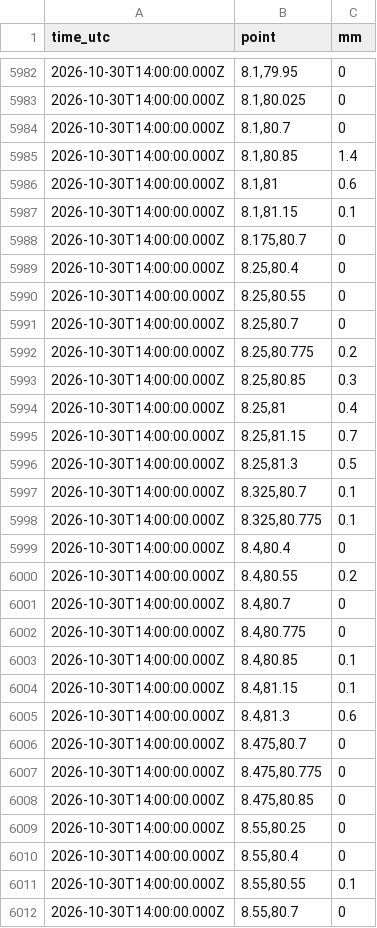
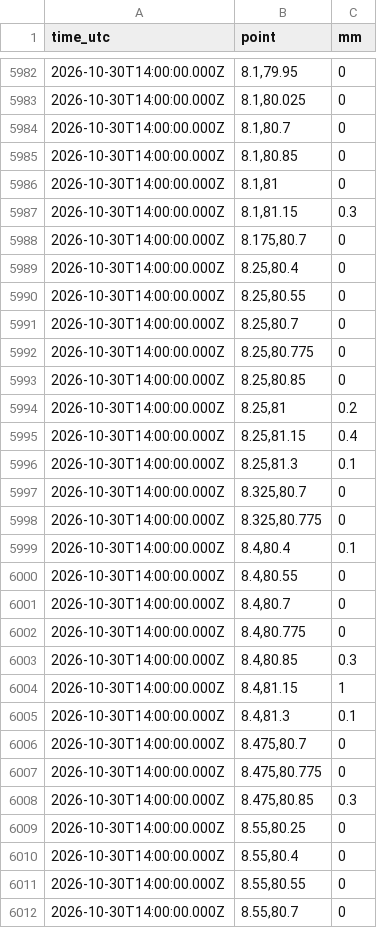
Before and after one commit to shakee93/sl-water-levels, a CSV file: rain/2026/2026-10-30.csv, drawn as a sheet; only a part is shown, gaps mark what is left out; the diff covers the shown part only.

```diff
--- a/rain/2026/2026-10-30.csv
+++ b/rain/2026/2026-10-30.csv
@@ -5984,5 +5984,5 @@ time_utc,point,mm
 2026-10-30T14:00:00.000Z,"8.1,80.7",0
-2026-10-30T14:00:00.000Z,"8.1,80.85",1.4
-2026-10-30T14:00:00.000Z,"8.1,81",0.6
-2026-10-30T14:00:00.000Z,"8.1,81.15",0.1
+2026-10-30T14:00:00.000Z,"8.1,80.85",0
+2026-10-30T14:00:00.000Z,"8.1,81",0
+2026-10-30T14:00:00.000Z,"8.1,81.15",0.3
 2026-10-30T14:00:00.000Z,"8.175,80.7",0
@@ -5991,22 +5991,22 @@ time_utc,point,mm
 2026-10-30T14:00:00.000Z,"8.25,80.7",0
-2026-10-30T14:00:00.000Z,"8.25,80.775",0.2
-2026-10-30T14:00:00.000Z,"8.25,80.85",0.3
-2026-10-30T14:00:00.000Z,"8.25,81",0.4
-2026-10-30T14:00:00.000Z,"8.25,81.15",0.7
-2026-10-30T14:00:00.000Z,"8.25,81.3",0.5
-2026-10-30T14:00:00.000Z,"8.325,80.7",0.1
-2026-10-30T14:00:00.000Z,"8.325,80.775",0.1
-2026-10-30T14:00:00.000Z,"8.4,80.4",0
-2026-10-30T14:00:00.000Z,"8.4,80.55",0.2
+2026-10-30T14:00:00.000Z,"8.25,80.775",0
+2026-10-30T14:00:00.000Z,"8.25,80.85",0
+2026-10-30T14:00:00.000Z,"8.25,81",0.2
+2026-10-30T14:00:00.000Z,"8.25,81.15",0.4
+2026-10-30T14:00:00.000Z,"8.25,81.3",0.1
+2026-10-30T14:00:00.000Z,"8.325,80.7",0
+2026-10-30T14:00:00.000Z,"8.325,80.775",0
+2026-10-30T14:00:00.000Z,"8.4,80.4",0.1
+2026-10-30T14:00:00.000Z,"8.4,80.55",0
 2026-10-30T14:00:00.000Z,"8.4,80.7",0
 2026-10-30T14:00:00.000Z,"8.4,80.775",0
-2026-10-30T14:00:00.000Z,"8.4,80.85",0.1
-2026-10-30T14:00:00.000Z,"8.4,81.15",0.1
-2026-10-30T14:00:00.000Z,"8.4,81.3",0.6
+2026-10-30T14:00:00.000Z,"8.4,80.85",0.3
+2026-10-30T14:00:00.000Z,"8.4,81.15",1
+2026-10-30T14:00:00.000Z,"8.4,81.3",0.1
 2026-10-30T14:00:00.000Z,"8.475,80.7",0
 2026-10-30T14:00:00.000Z,"8.475,80.775",0
-2026-10-30T14:00:00.000Z,"8.475,80.85",0
+2026-10-30T14:00:00.000Z,"8.475,80.85",0.3
 2026-10-30T14:00:00.000Z,"8.55,80.25",0
 2026-10-30T14:00:00.000Z,"8.55,80.4",0
-2026-10-30T14:00:00.000Z,"8.55,80.55",0.1
+2026-10-30T14:00:00.000Z,"8.55,80.55",0
 2026-10-30T14:00:00.000Z,"8.55,80.7",0
```
Also changed, not shown: 174 edited cells elsewhere in this file, 3 other files.
